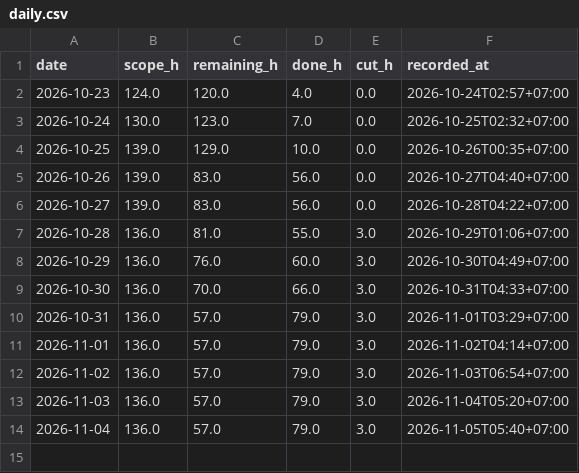
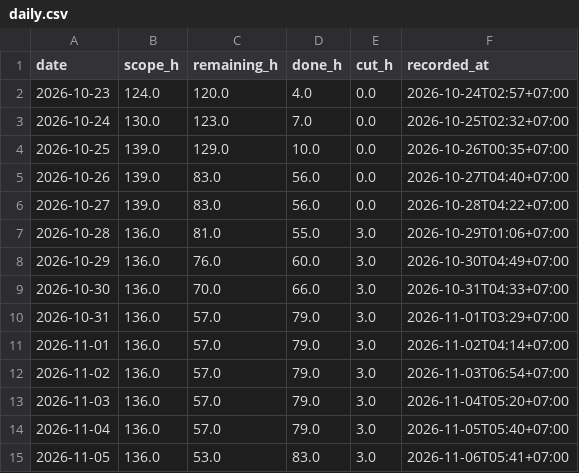
Before and after one commit to NeitLN/SaiGo, a CSV file: daily.csv, drawn as a sheet.

```diff
--- a/daily.csv
+++ b/daily.csv
@@ -14 +14,2 @@ date,scope_h,remaining_h,done_h,cut_h,recorded_at
 2026-11-04,136.0,57.0,79.0,3.0,2026-11-05T05:40+07:00
+2026-11-05,136.0,53.0,83.0,3.0,2026-11-06T05:41+07:00
```
Also changed, not shown: burndown.csv, 3 other files.
